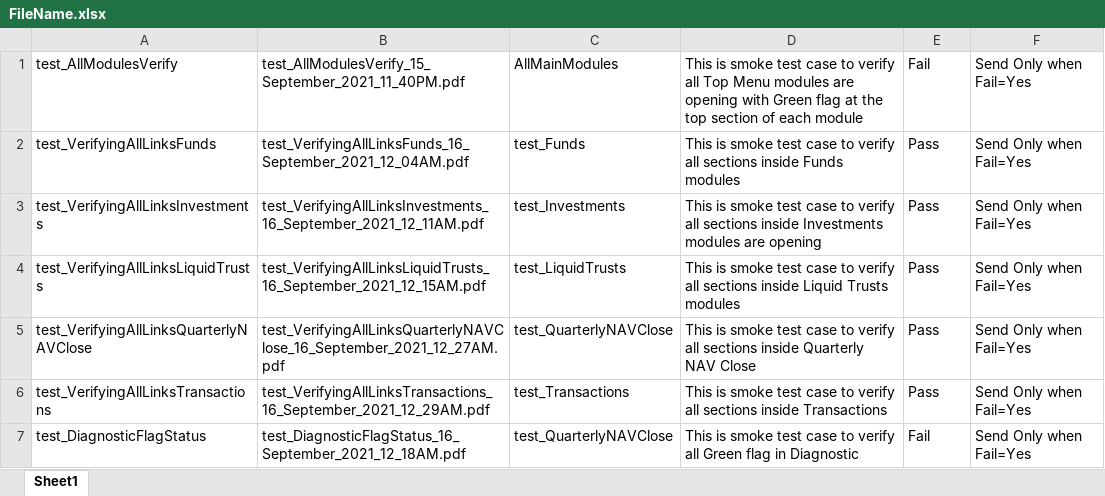
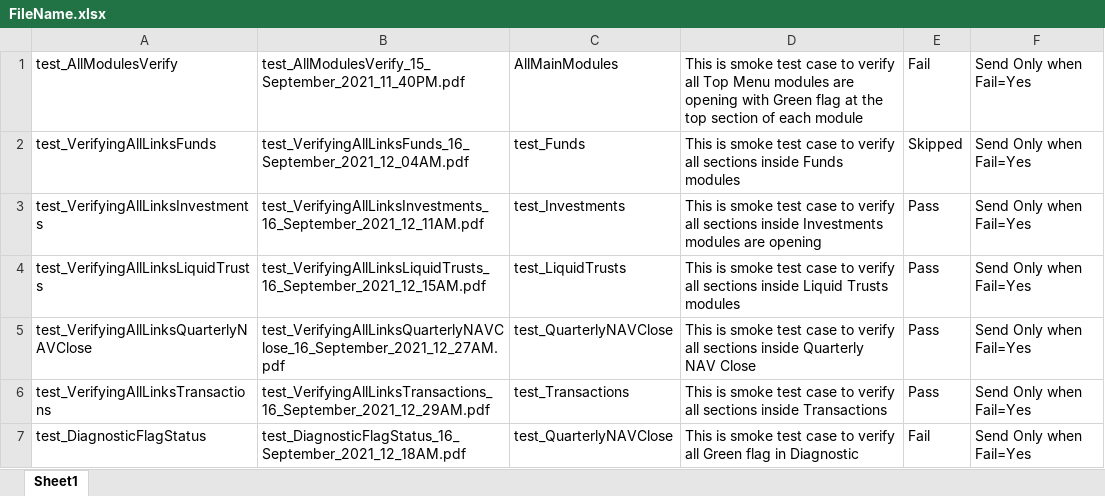
Before and after one commit to ieroglu00/BIDS, an Excel workbook: Beneficient/PDFFileNameData/FileName.xlsx, sheet Sheet1, drawn as a sheet; values as stored, in another font and other column widths than the file's, no borders; the diff names each change by its address in the sheet, - before the commit and + after, or states it on an @@ line.

```diff
--- a/Beneficient/PDFFileNameData/FileName.xlsx (sheet Sheet1)
+++ b/Beneficient/PDFFileNameData/FileName.xlsx (sheet Sheet1)
-E2: Pass
+E2: Skipped
```
Also changed, not shown: Beneficient/test_Smoke/Executiondir/Execution.xlsx.
